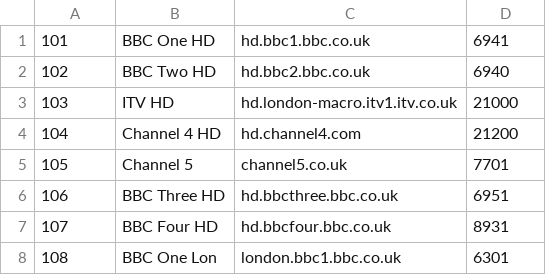
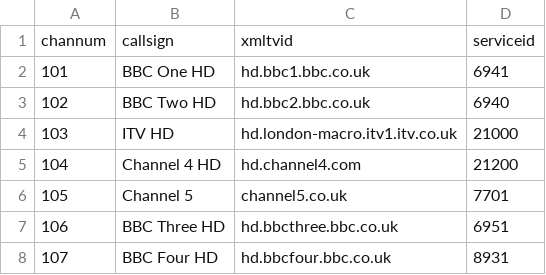
Before and after one commit to ta264/mythtv_channel_manager, a CSV file: contrib/freesat.csv, drawn as a sheet; only a part is shown; the shorter side is filled out with more unchanged rows; the diff names each change by its address in the sheet, - before the commit and + after, or states it on an @@ line.

```diff
--- a/contrib/freesat.csv
+++ b/contrib/freesat.csv
+row 1: channum | callsign | xmltvid | serviceid
```
Also changed, not shown: 1 other file.
